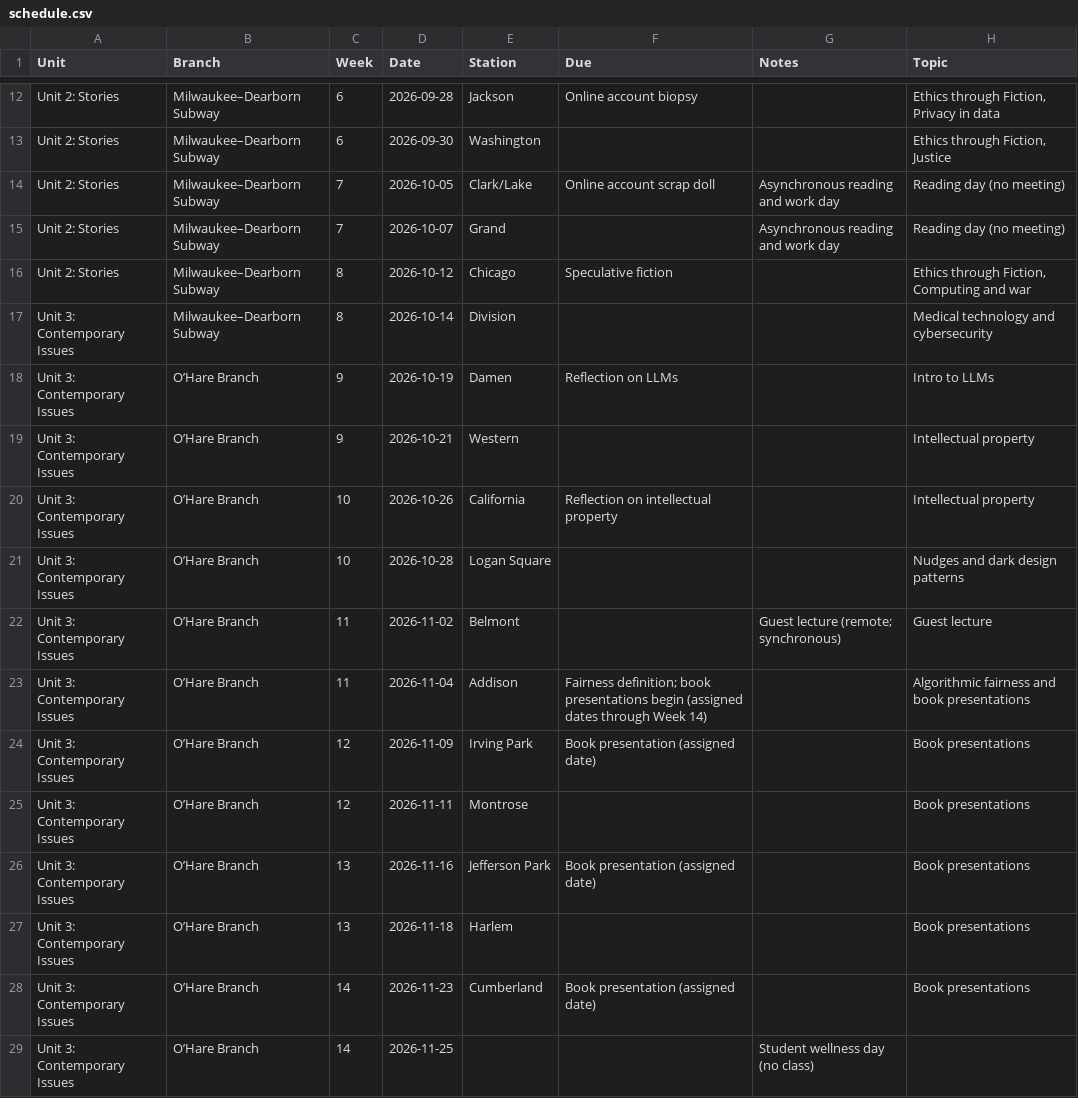
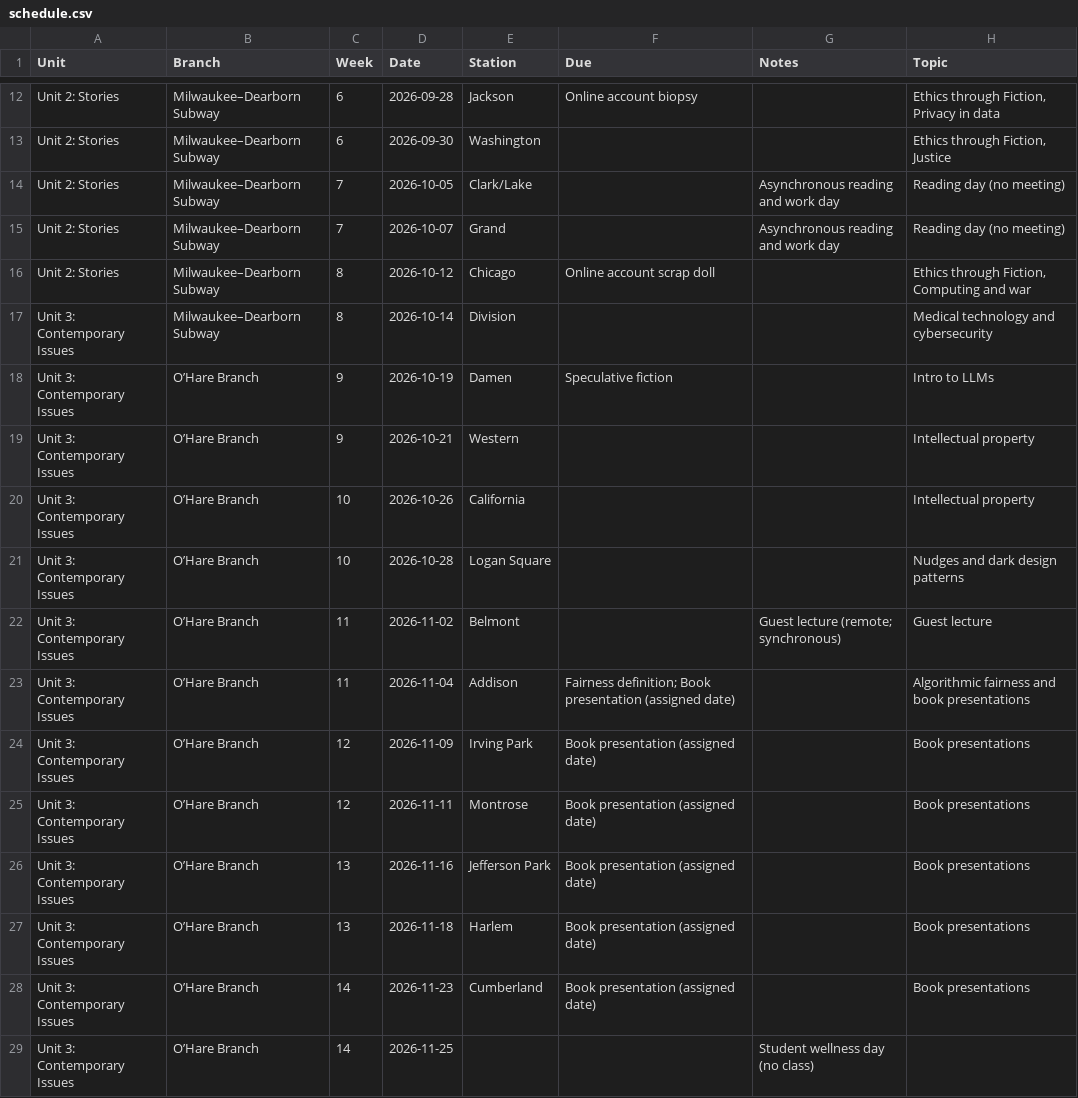
Before and after one commit to jackbandy/ethical-issues-in-computing-uic, a CSV file: docs/_data/schedule.csv, drawn as a sheet; only a part is shown, gaps mark what is left out.

```diff
--- a/docs/_data/schedule.csv
+++ b/docs/_data/schedule.csv
@@ -13,16 +13,16 @@ Unit 2: Stories,Milwaukee–Dearborn Subway,6,2026-09-28,Jackson,Online account
 Unit 2: Stories,Milwaukee–Dearborn Subway,6,2026-09-30,Washington,,,"Ethics through Fiction, Justice"
-Unit 2: Stories,Milwaukee–Dearborn Subway,7,2026-10-05,Clark/Lake,Online account scrap doll,Asynchronous reading and work day,Reading day (no meeting)
+Unit 2: Stories,Milwaukee–Dearborn Subway,7,2026-10-05,Clark/Lake,,Asynchronous reading and work day,Reading day (no meeting)
 Unit 2: Stories,Milwaukee–Dearborn Subway,7,2026-10-07,Grand,,Asynchronous reading and work day,Reading day (no meeting)
-Unit 2: Stories,Milwaukee–Dearborn Subway,8,2026-10-12,Chicago,Speculative fiction,,"Ethics through Fiction, Computing and war"
+Unit 2: Stories,Milwaukee–Dearborn Subway,8,2026-10-12,Chicago,Online account scrap doll,,"Ethics through Fiction, Computing and war"
 Unit 3: Contemporary Issues,Milwaukee–Dearborn Subway,8,2026-10-14,Division,,,Medical technology and cybersecurity
-Unit 3: Contemporary Issues,O’Hare Branch,9,2026-10-19,Damen,Reflection on LLMs,,Intro to LLMs
+Unit 3: Contemporary Issues,O’Hare Branch,9,2026-10-19,Damen,Speculative fiction,,Intro to LLMs
 Unit 3: Contemporary Issues,O’Hare Branch,9,2026-10-21,Western,,,Intellectual property
-Unit 3: Contemporary Issues,O’Hare Branch,10,2026-10-26,California,Reflection on intellectual property,,Intellectual property
+Unit 3: Contemporary Issues,O’Hare Branch,10,2026-10-26,California,,,Intellectual property
 Unit 3: Contemporary Issues,O’Hare Branch,10,2026-10-28,Logan Square,,,Nudges and dark design patterns
 Unit 3: Contemporary Issues,O’Hare Branch,11,2026-11-02,Belmont,,Guest lecture (remote; synchronous),Guest lecture
-Unit 3: Contemporary Issues,O’Hare Branch,11,2026-11-04,Addison,Fairness definition; book presentations begin (assigned dates through Week 14),,Algorithmic fairness and book presentations
+Unit 3: Contemporary Issues,O’Hare Branch,11,2026-11-04,Addison,Fairness definition; Book presentation (assigned date),,Algorithmic fairness and book presentations
 Unit 3: Contemporary Issues,O’Hare Branch,12,2026-11-09,Irving Park,Book presentation (assigned date),,Book presentations
-Unit 3: Contemporary Issues,O’Hare Branch,12,2026-11-11,Montrose,,,Book presentations
+Unit 3: Contemporary Issues,O’Hare Branch,12,2026-11-11,Montrose,Book presentation (assigned date),,Book presentations
 Unit 3: Contemporary Issues,O’Hare Branch,13,2026-11-16,Jefferson Park,Book presentation (assigned date),,Book presentations
-Unit 3: Contemporary Issues,O’Hare Branch,13,2026-11-18,Harlem,,,Book presentations
+Unit 3: Contemporary Issues,O’Hare Branch,13,2026-11-18,Harlem,Book presentation (assigned date),,Book presentations
 Unit 3: Contemporary Issues,O’Hare Branch,14,2026-11-23,Cumberland,Book presentation (assigned date),,Book presentations
```
Also changed, not shown: 37 other files.
